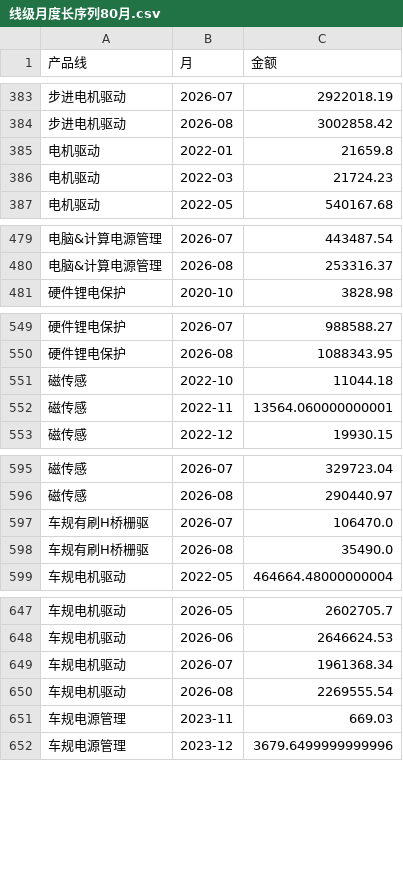
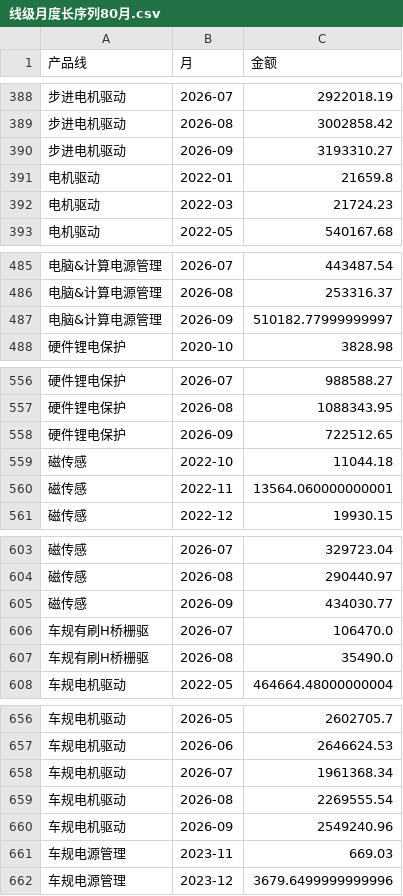
Before and after one commit to L-iuhuan/Salels_Analysiscode_toll, a CSV file: project_analysis/月度滚动预测_20260910/线级月度长序列80月.csv, drawn as a sheet; only a part is shown, gaps mark what is left out; the diff covers the shown part only; the diff names each change by its address in the sheet, - before the commit and + after, or states it on an @@ line.

```diff
--- a/project_analysis/月度滚动预测_20260910/线级月度长序列80月.csv
+++ b/project_analysis/月度滚动预测_20260910/线级月度长序列80月.csv
+row 390: 步进电机驱动 | 2026-09 | 3193310.27
+row 487: 电脑&计算电源管理 | 2026-09 | 510182.77999999997
+row 558: 硬件锂电保护 | 2026-09 | 722512.65
+row 605: 磁传感 | 2026-09 | 434030.77
+row 660: 车规电机驱动 | 2026-09 | 2549240.96
```
Also changed, not shown: 8 added rows elsewhere in this file, project_analysis/月度滚动预测_20260910/交付_产品线.csv, project_analysis/月度滚动预测_20260910/交付_公司分月.csv, 4 other files.
